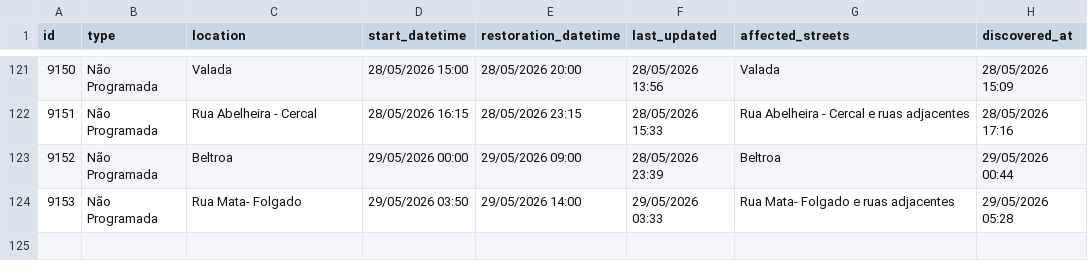
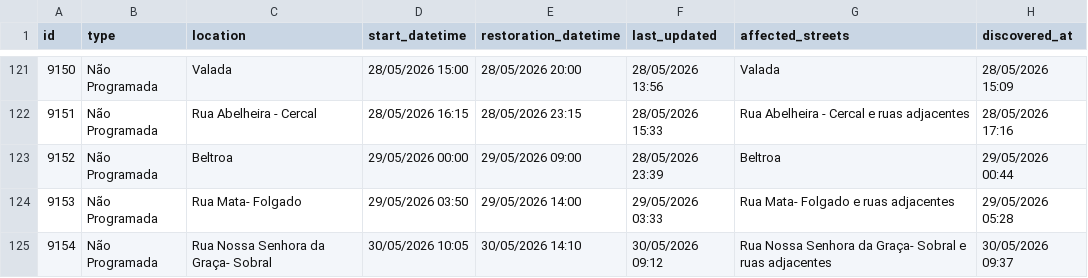
Before and after one commit to gadelhas/ourem.xyz, a CSV file: bewater/interruptions_history.csv, drawn as a sheet; only a part is shown, gaps mark what is left out; the diff names each change by its address in the sheet, - before the commit and + after, or states it on an @@ line.

```diff
--- a/bewater/interruptions_history.csv
+++ b/bewater/interruptions_history.csv
+row 125: 9154 | Não Programada | Rua Nossa Senhora da Graça- Sobral | 30/05/2026 10:05 | 30/05/2026 14:10 | 30/05/2026 09:12 | Rua Nossa Senhora da Graça- Sobral e ruas adjacentes | 30/05/2026 09:37
```
Also changed, not shown: 1 other file.
